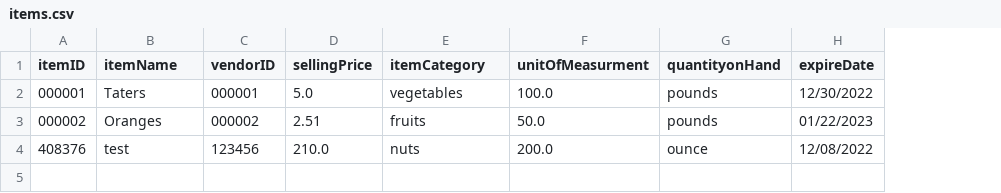
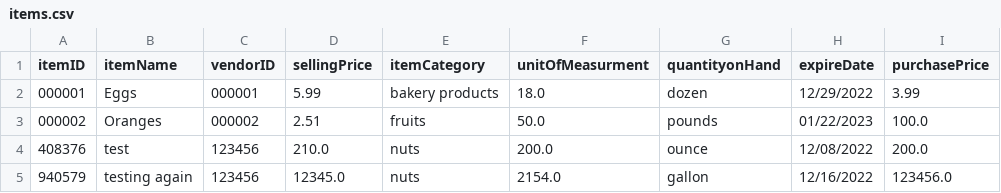
Before and after one commit to atjames/OrderManagementApp, a CSV file: Resources/items.csv, drawn as a sheet; the diff names each change by its address in the sheet, - before the commit and + after, or states it on an @@ line.

Commit message:
add Update Item functionality.

```diff
--- a/Resources/items.csv
+++ b/Resources/items.csv
+column I (purchasePrice), rows 2-4: 3.99 | 100.0 | 200.0
-B2 (itemName): Taters
+B2 (itemName): Eggs
-D2 (sellingPrice): 5.0
+D2 (sellingPrice): 5.99
-E2 (itemCategory): vegetables
+E2 (itemCategory): bakery products
-F2 (unitOfMeasurment): 100.0
+F2 (unitOfMeasurment): 18.0
-G2 (quantityonHand): pounds
+G2 (quantityonHand): dozen
-H2 (expireDate): 12/30/2022
+H2 (expireDate): 12/29/2022
+row 5: 940579 | testing again | 123456 | 12345.0 | nuts | 2154.0 | gallon | 12/16/2022 | 123456.0
```
Also changed, not shown: 12 other files.
